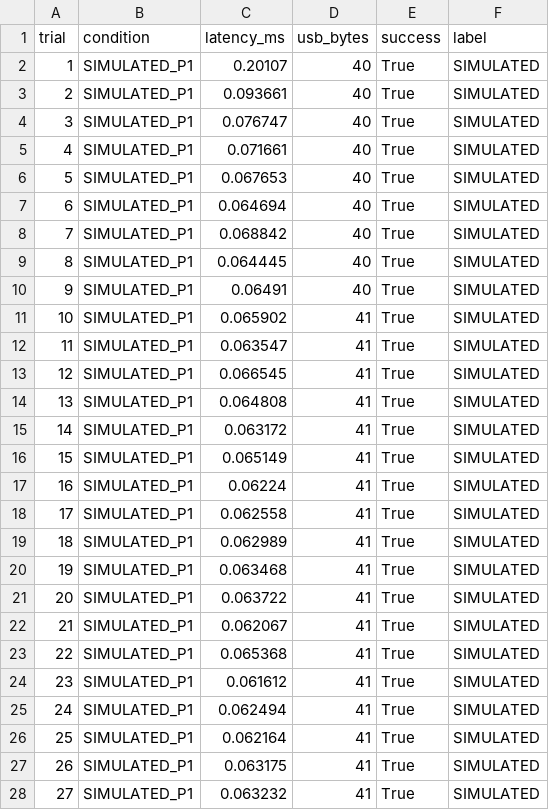
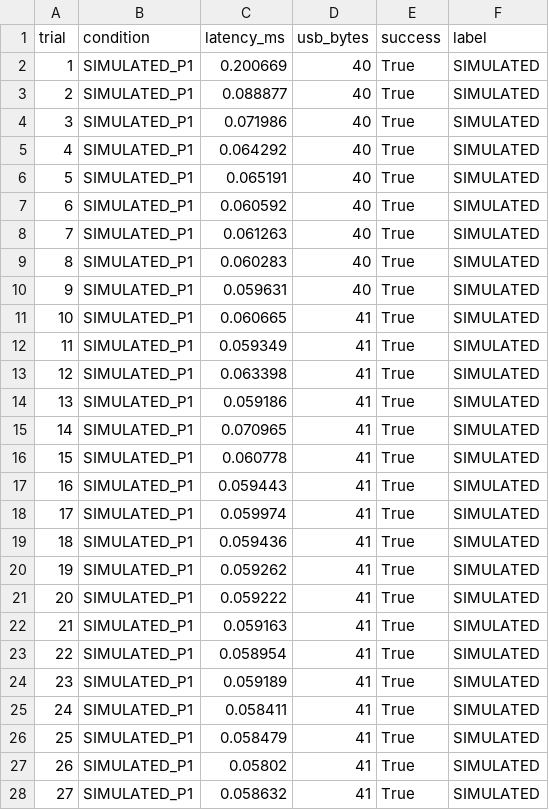
Before and after one commit to codeprabhu/VaaniCore, a CSV file: results/virtual_trials.csv, drawn as a sheet; only a part is shown; the diff covers the shown part only.

```diff
--- a/results/virtual_trials.csv
+++ b/results/virtual_trials.csv
@@ -1,28 +1,28 @@
 trial,condition,latency_ms,usb_bytes,success,label
-1,SIMULATED_P1,0.20107,40,True,SIMULATED
-2,SIMULATED_P1,0.093661,40,True,SIMULATED
-3,SIMULATED_P1,0.076747,40,True,SIMULATED
-4,SIMULATED_P1,0.071661,40,True,SIMULATED
-5,SIMULATED_P1,0.067653,40,True,SIMULATED
-6,SIMULATED_P1,0.064694,40,True,SIMULATED
-7,SIMULATED_P1,0.068842,40,True,SIMULATED
-8,SIMULATED_P1,0.064445,40,True,SIMULATED
-9,SIMULATED_P1,0.06491,40,True,SIMULATED
-10,SIMULATED_P1,0.065902,41,True,SIMULATED
-11,SIMULATED_P1,0.063547,41,True,SIMULATED
-12,SIMULATED_P1,0.066545,41,True,SIMULATED
-13,SIMULATED_P1,0.064808,41,True,SIMULATED
-14,SIMULATED_P1,0.063172,41,True,SIMULATED
-15,SIMULATED_P1,0.065149,41,True,SIMULATED
-16,SIMULATED_P1,0.06224,41,True,SIMULATED
-17,SIMULATED_P1,0.062558,41,True,SIMULATED
-18,SIMULATED_P1,0.062989,41,True,SIMULATED
-19,SIMULATED_P1,0.063468,41,True,SIMULATED
-20,SIMULATED_P1,0.063722,41,True,SIMULATED
-21,SIMULATED_P1,0.062067,41,True,SIMULATED
-22,SIMULATED_P1,0.065368,41,True,SIMULATED
-23,SIMULATED_P1,0.061612,41,True,SIMULATED
-24,SIMULATED_P1,0.062494,41,True,SIMULATED
-25,SIMULATED_P1,0.062164,41,True,SIMULATED
-26,SIMULATED_P1,0.063175,41,True,SIMULATED
-27,SIMULATED_P1,0.063232,41,True,SIMULATED
+1,SIMULATED_P1,0.200669,40,True,SIMULATED
+2,SIMULATED_P1,0.088877,40,True,SIMULATED
+3,SIMULATED_P1,0.071986,40,True,SIMULATED
+4,SIMULATED_P1,0.064292,40,True,SIMULATED
+5,SIMULATED_P1,0.065191,40,True,SIMULATED
+6,SIMULATED_P1,0.060592,40,True,SIMULATED
+7,SIMULATED_P1,0.061263,40,True,SIMULATED
+8,SIMULATED_P1,0.060283,40,True,SIMULATED
+9,SIMULATED_P1,0.059631,40,True,SIMULATED
+10,SIMULATED_P1,0.060665,41,True,SIMULATED
+11,SIMULATED_P1,0.059349,41,True,SIMULATED
+12,SIMULATED_P1,0.063398,41,True,SIMULATED
+13,SIMULATED_P1,0.059186,41,True,SIMULATED
+14,SIMULATED_P1,0.070965,41,True,SIMULATED
+15,SIMULATED_P1,0.060778,41,True,SIMULATED
+16,SIMULATED_P1,0.059443,41,True,SIMULATED
+17,SIMULATED_P1,0.059974,41,True,SIMULATED
+18,SIMULATED_P1,0.059436,41,True,SIMULATED
+19,SIMULATED_P1,0.059262,41,True,SIMULATED
+20,SIMULATED_P1,0.059222,41,True,SIMULATED
+21,SIMULATED_P1,0.059163,41,True,SIMULATED
+22,SIMULATED_P1,0.058954,41,True,SIMULATED
+23,SIMULATED_P1,0.059189,41,True,SIMULATED
+24,SIMULATED_P1,0.058411,41,True,SIMULATED
+25,SIMULATED_P1,0.058479,41,True,SIMULATED
+26,SIMULATED_P1,0.05802,41,True,SIMULATED
+27,SIMULATED_P1,0.058632,41,True,SIMULATED
```
Also changed, not shown: 3 edited cells elsewhere in this file, 6 other files.
